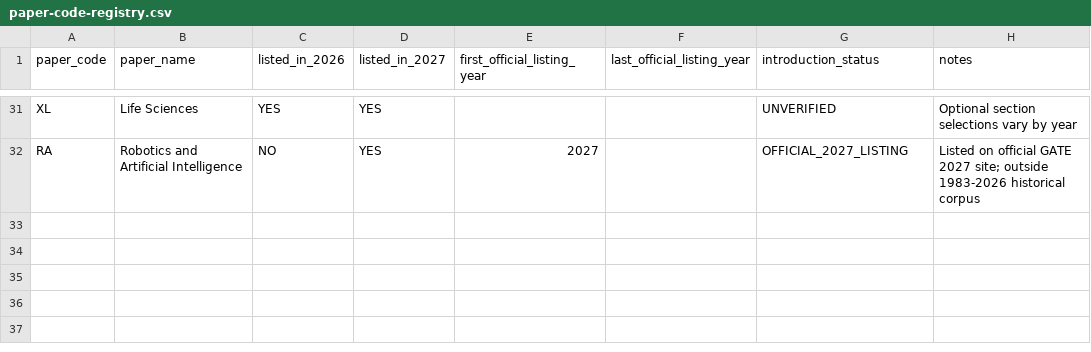
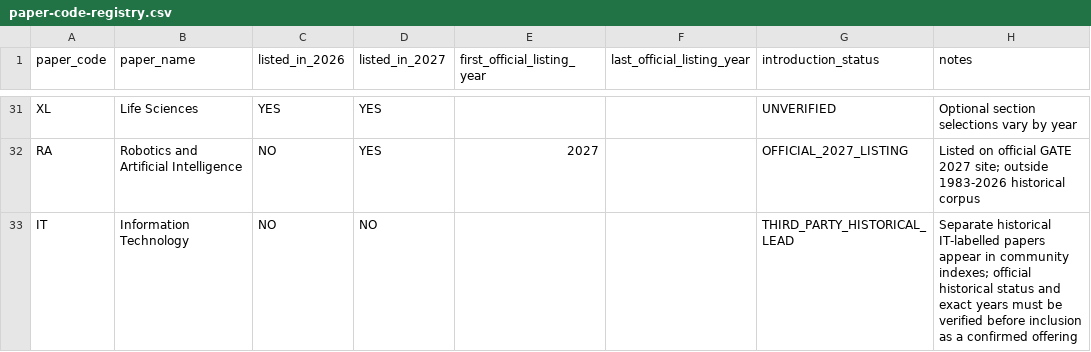
Before and after one commit to Monupatel62/GATE-CS-MASTER, a CSV file: research/paper-code-registry.csv, drawn as a sheet; only a part is shown, gaps mark what is left out.

Commit message:
research: track historical IT code as unverified lead

```diff
--- a/research/paper-code-registry.csv
+++ b/research/paper-code-registry.csv
@@ -32 +32,2 @@ XL,Life Sciences,YES,YES,,,UNVERIFIED,Optional section selections vary by year
 RA,Robotics and Artificial Intelligence,NO,YES,2027,,OFFICIAL_2027_LISTING,Listed on official GATE 2027 site; outside 1983-2026 historical corpus
+IT,Information Technology,NO,NO,,,THIRD_PARTY_HISTORICAL_LEAD,Separate historical IT-labelled papers appear in community indexes; official historical status and exact years must be verified before inclusion as a confirmed offering
```
